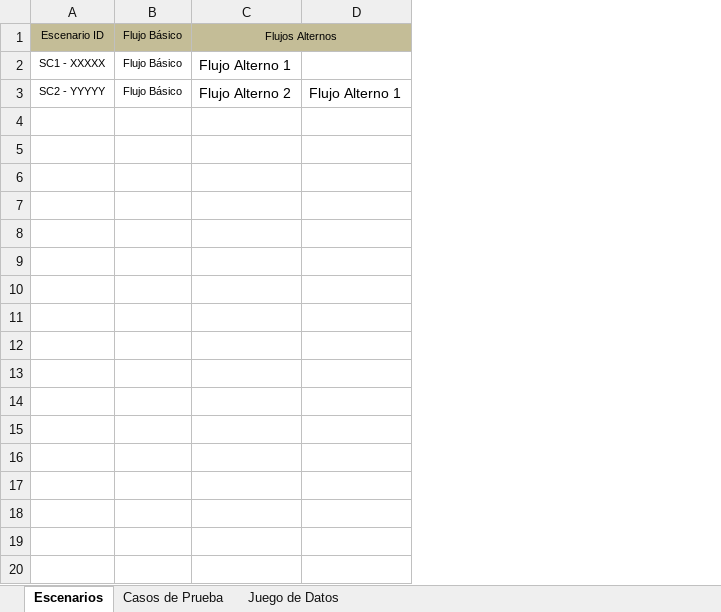
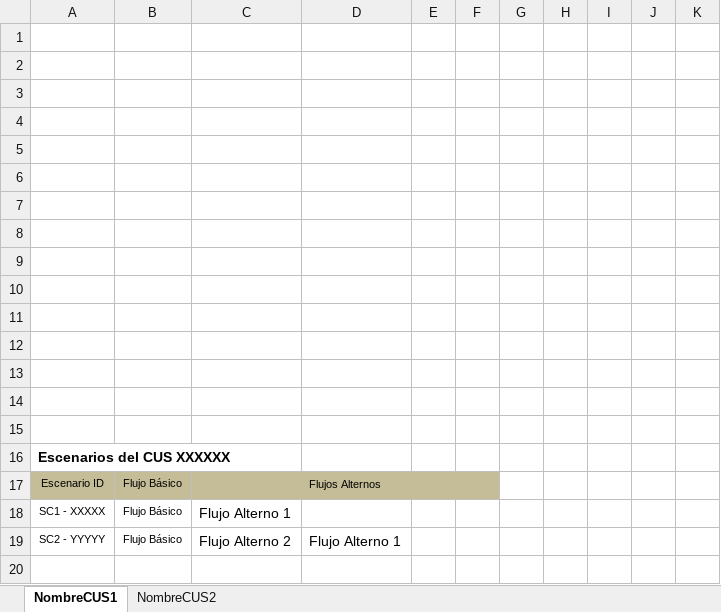
Before and after one commit to orlysemperfi/tp3-contratos-clientes, an Excel workbook: ITERACION 5/SUB ITERACION 5/Formato Heumann.xlsx, sheet NombreCUS1, drawn as a sheet; only a part is shown; values as stored, in another font and other column widths than the file's, no borders; charts and pictures not drawn; removed rows and columns are numbered as before the commit, all else as after; the diff covers the shown part only; the diff names each change by its address in the sheet, - before the commit and + after, or states it on an @@ line.

```diff
--- a/ITERACION 5/SUB ITERACION 5/Formato Heumann.xlsx (sheet NombreCUS1)
+++ b/ITERACION 5/SUB ITERACION 5/Formato Heumann.xlsx (sheet NombreCUS1)
-sheet tab: Escenarios
+sheet tab: NombreCUS1
-sheet tab: Casos de Prueba
-sheet tab: Juego de Datos
+sheet tab: NombreCUS2
-column D, row 3: Flujo Alterno 1
+column D, row 19: Flujo Alterno 1
+column E, empty
+column F, empty
+column G, empty
+column H, empty
+column I, empty
+column J, empty
+column K, empty
+row 1: (empty)
+row 2: (empty)
+row 3: (empty)
+row 4: (empty)
+row 5: (empty)
+row 6: (empty)
+row 7: (empty)
+row 8: (empty)
+row 9: (empty)
+row 10: (empty)
+row 11: (empty)
+row 12: (empty)
+row 13: (empty)
+row 14: (empty)
+row 15: (empty)
+row 16: Escenarios del CUS XXXXXX
+row 20: (empty)
```
Also changed, not shown: 15 added rows elsewhere in this sheet, charts or pictures, 4 other files.
